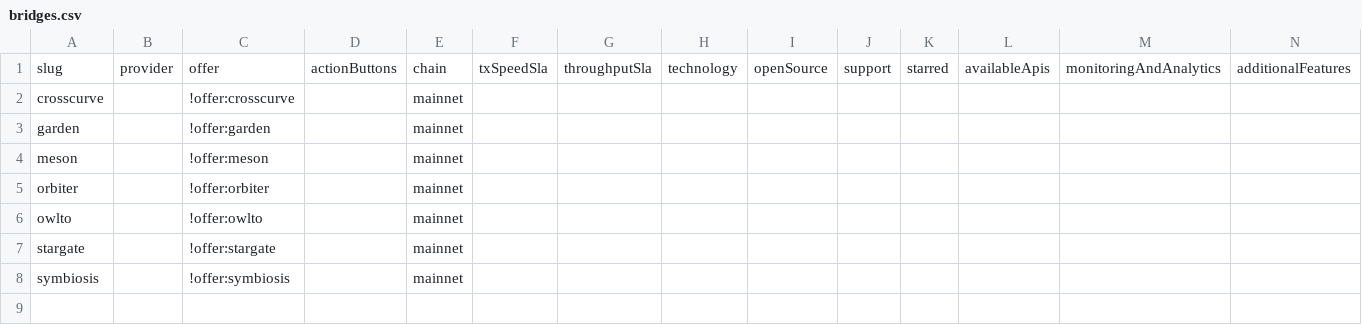
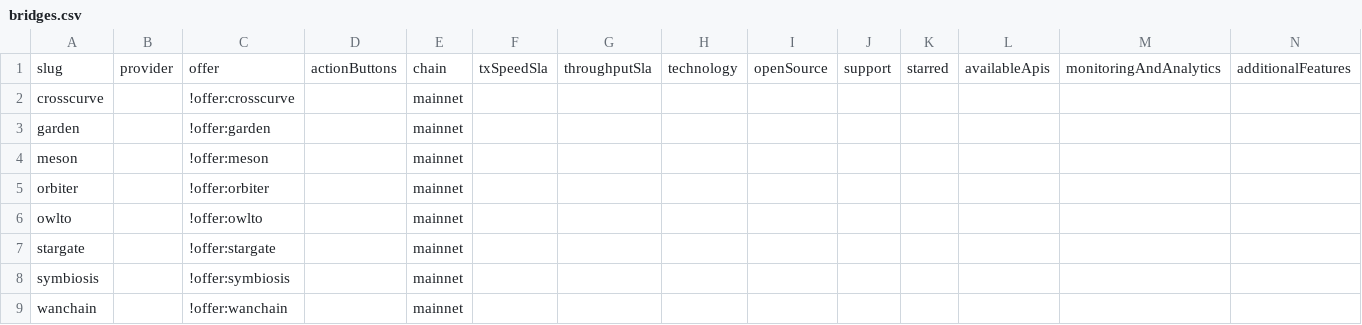
Before and after one commit to USS-Contributor/chain-love, a CSV file: listings/specific-networks/core/bridges.csv, drawn as a sheet; only a part is shown; rows hold the shown columns only; the diff names each change by its address in the sheet, - before the commit and + after, or states it on an @@ line.

Commit message:
feat(core): add initial API listings and complete bridge set

```diff
--- a/listings/specific-networks/core/bridges.csv
+++ b/listings/specific-networks/core/bridges.csv
+row 9: wanchain |  | !offer:wanchain |  | mainnet
```
Also changed, not shown: 1 other file.
